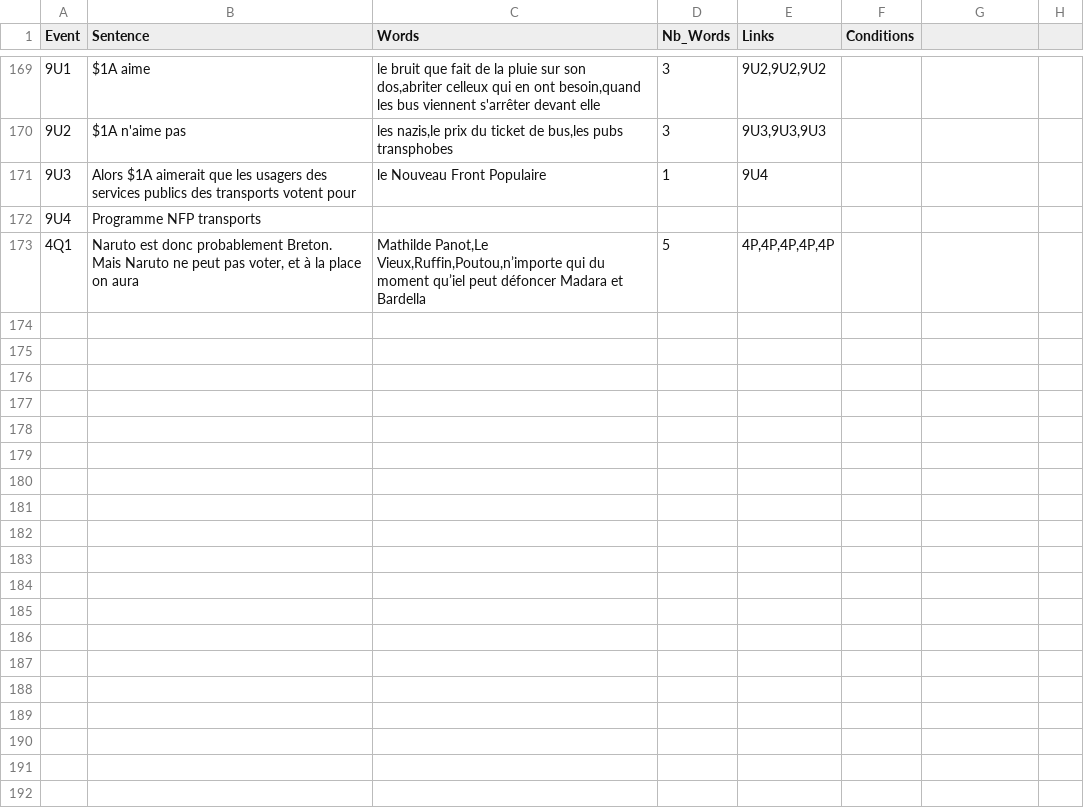
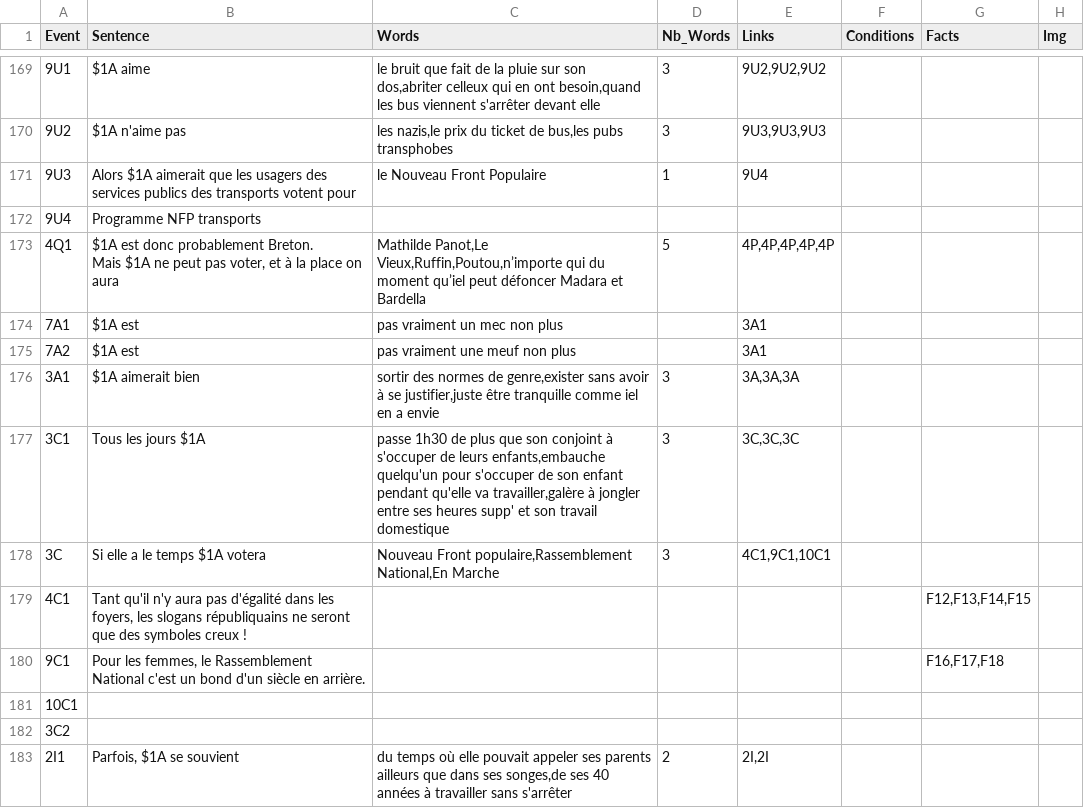
Before and after one commit to Parfione/Git_NFP, a CSV file: Je Suis Là/data/DATA_GM.csv, drawn as a sheet; only a part is shown, gaps mark what is left out; ↵ is a line break in a cell; the diff covers the shown part only; the diff names each change by its address in the sheet, - before the commit and + after, or states it on an @@ line.

Commit message:
Facts & imgs

```diff
--- a/Je Suis Là/data/DATA_GM.csv
+++ b/Je Suis Là/data/DATA_GM.csv
-G1: (empty)
+G1: Facts
-H1: (empty)
+H1: Img
-B173 (Sentence): Naruto est donc probablement Breton. ↵ Mais Naruto ne peut…
+B173 (Sentence): $1A est donc probablement Breton. ↵ Mais $1A ne peut…
+row 174: 7A1 | $1A est | pas vraiment un mec non plus |  | 3A1
+row 175: 7A2 | $1A est | pas vraiment une meuf non plus |  | 3A1
+row 176: 3A1 | $1A aimerait bien | sortir des normes de genre,exister sans avoir à se justifier,juste être tranquille comme iel en a envie | 3 | 3A,3A,3A
+row 177: 3C1 | Tous les jours $1A | passe 1h30 de plus que son conjoint à s'occuper de leurs enfants,embauche quelqu'un pour s'occuper de son enfant pendant qu'elle va travailler,galère à jongler entre ses heures supp' et son travail domestique | 3 | 3C,3C,3C
+row 178: 3C | Si elle a le temps $1A votera | Nouveau Front populaire,Rassemblement National,En Marche | 3 | 4C1,9C1,10C1
+row 179: 4C1 | Tant qu'il n'y aura pas d'égalité dans les foyers, les slogans républiquains ne seront que des symboles creux ! |  |  |  |  | F12,F13,F14,F15
+row 180: 9C1 | Pour les femmes, le Rassemblement National c'est un bond d'un siècle en arrière. |  |  |  |  | F16,F17,F18
+row 181: 10C1
+row 182: 3C2
+row 183: 2I1 | Parfois, $1A se souvient | du temps où elle pouvait appeler ses parents ailleurs que dans ses songes,de ses 40 années à travailler sans s'arrêter | 2 | 2I,2I
```
Also changed, not shown: 56 edited cells elsewhere in this file, 25 other files.
